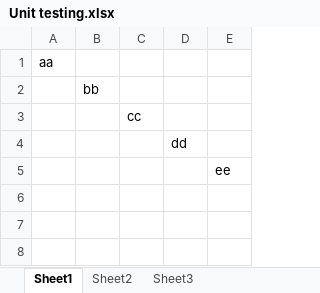
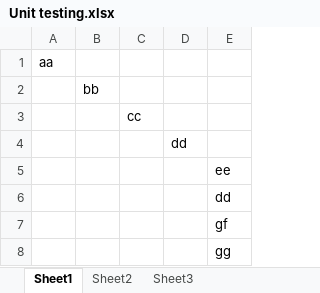
Before and after one commit to abhipandey096/practice, an Excel workbook: Unit testing.xlsx, sheet Sheet1, drawn as a sheet; values as stored, in another font and other column widths than the file's, no borders; the diff names each change by its address in the sheet, - before the commit and + after, or states it on an @@ line.

Commit message:
assa

```diff
--- a/Unit testing.xlsx (sheet Sheet1)
+++ b/Unit testing.xlsx (sheet Sheet1)
+row 6:  |  |  |  | dd
+row 7:  |  |  |  | gf
+row 8:  |  |  |  | gg
```
